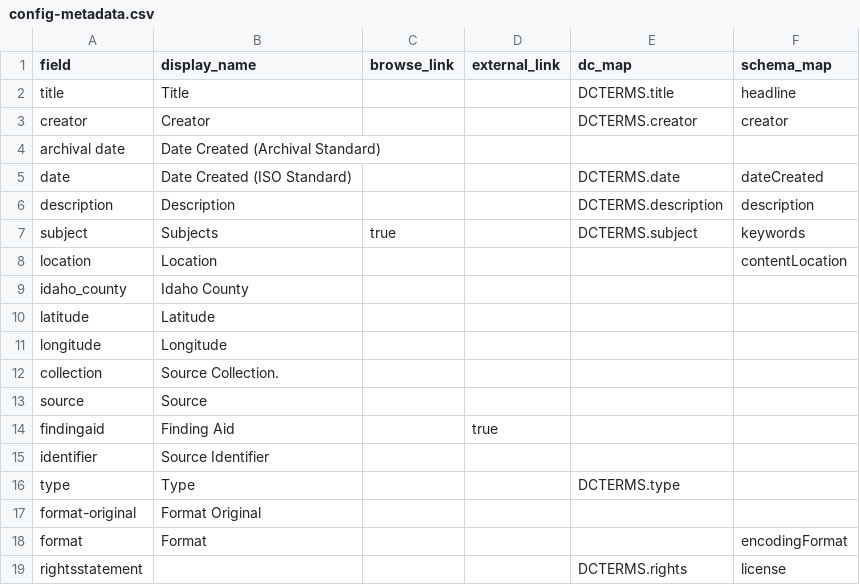
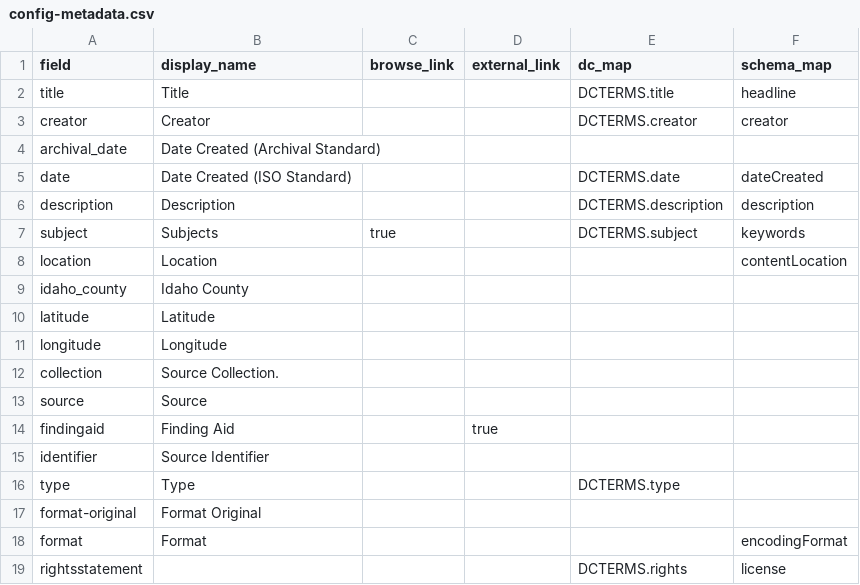
Before and after one commit to uidaholib/campus-collections-template, a CSV file: _data/config-metadata.csv, drawn as a sheet.

```diff
--- a/_data/config-metadata.csv
+++ b/_data/config-metadata.csv
@@ -3,3 +3,3 @@ title,Title,,,DCTERMS.title,headline
 creator,Creator,,,DCTERMS.creator,creator
-archival date,Date Created (Archival Standard)
+archival_date,Date Created (Archival Standard)
 date,Date Created (ISO Standard),,,DCTERMS.date,dateCreated
```
Also changed, not shown: _data/boxing.csv, 1 other file.
